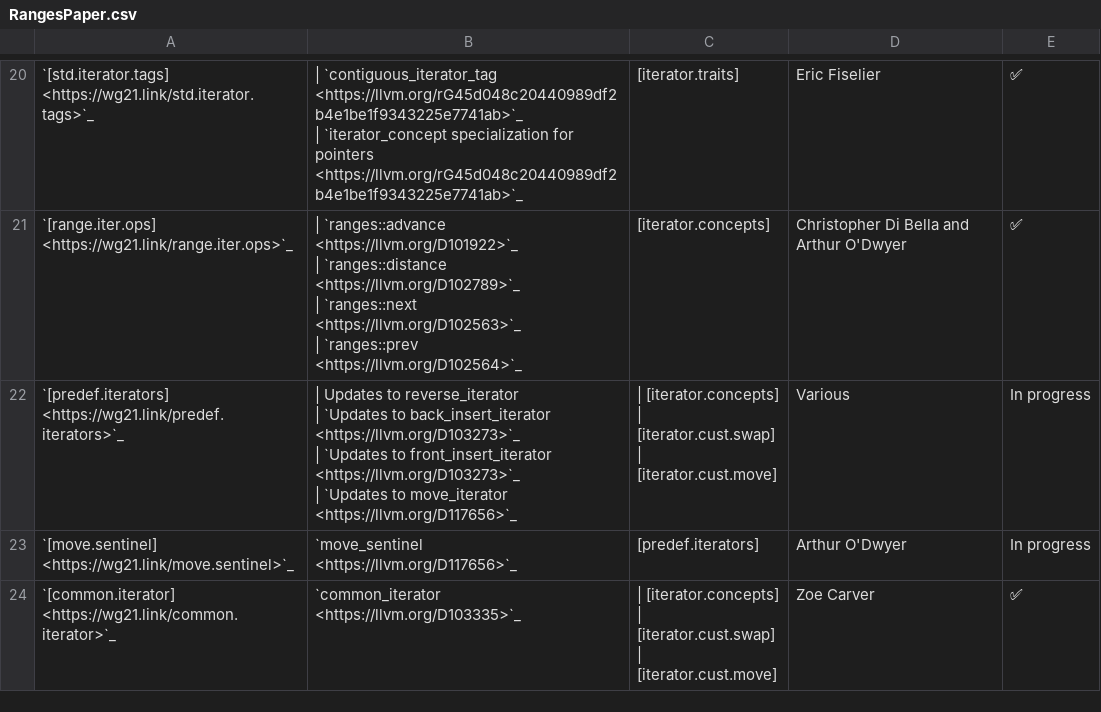
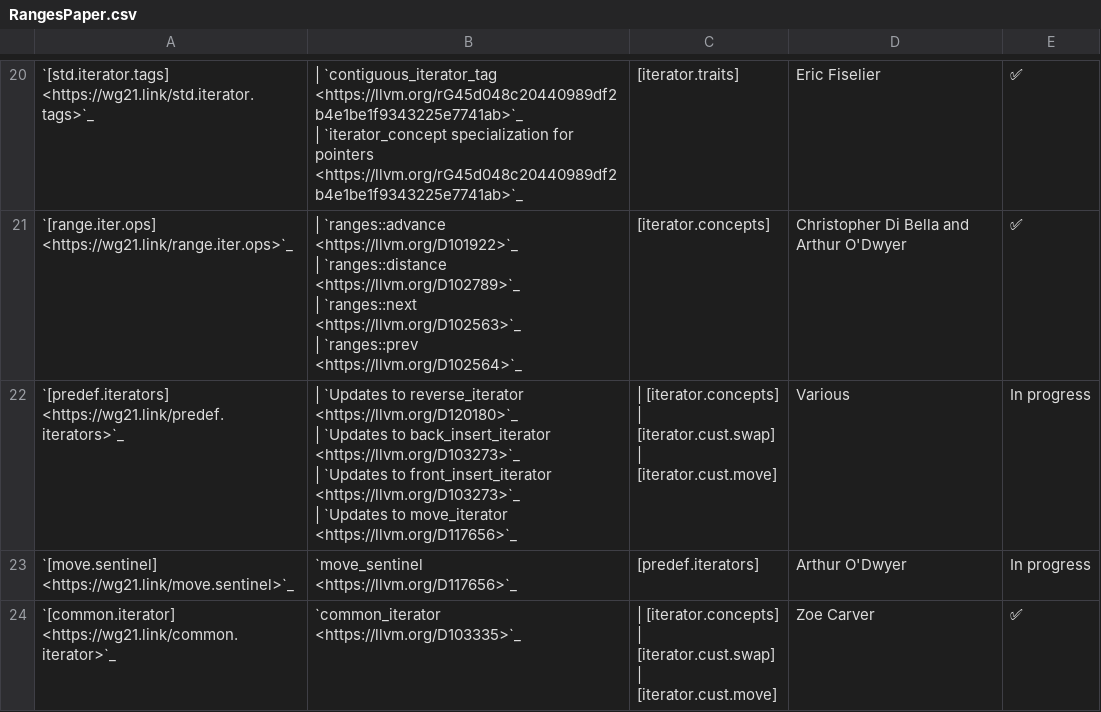
Before and after one commit to open-vela/nuttx_libs_libxx_libcxx, a CSV file: docs/Status/RangesPaper.csv, drawn as a sheet; only a part is shown, gaps mark what is left out; ↵ is a line break in a cell; the diff names each change by its address in the sheet, - before the commit and + after, or states it on an @@ line.

Commit message:
[libc++][ranges] Implement changes to reverse_iterator from One Ranges Proposal.
Changes in [P0896](https://wg21.link/p0896):
- add `disable_sized_sentinel_for`;
- add `iter_move` and `iter_swap`;
- add a `requires` clause to the `operator->`;
- add `iterator_concept`;
- check that the `Iterator` template parameter is a bidirectional
  iterator;
- add constraints to all comparison operators;
- change the definitions of `iterator_category`, `value_type`,
  `difference_type` and `reference` (changes to `iterator_category` were
  already implemented).

Also add a few forgotten things to the `reverse_iterator` synopsis
(notably the spaceship operator).

Differential Revision: https://reviews.llvm.org/D120180

```diff
--- a/docs/Status/RangesPaper.csv
+++ b/docs/Status/RangesPaper.csv
-B22: | Updates to reverse_iterator ↵ | `Updates…
+B22: | `Updates to reverse_iterator <https://llvm.org/D120180>`_ ↵ | `Updates…
```
Also changed, not shown: 13 other files.
